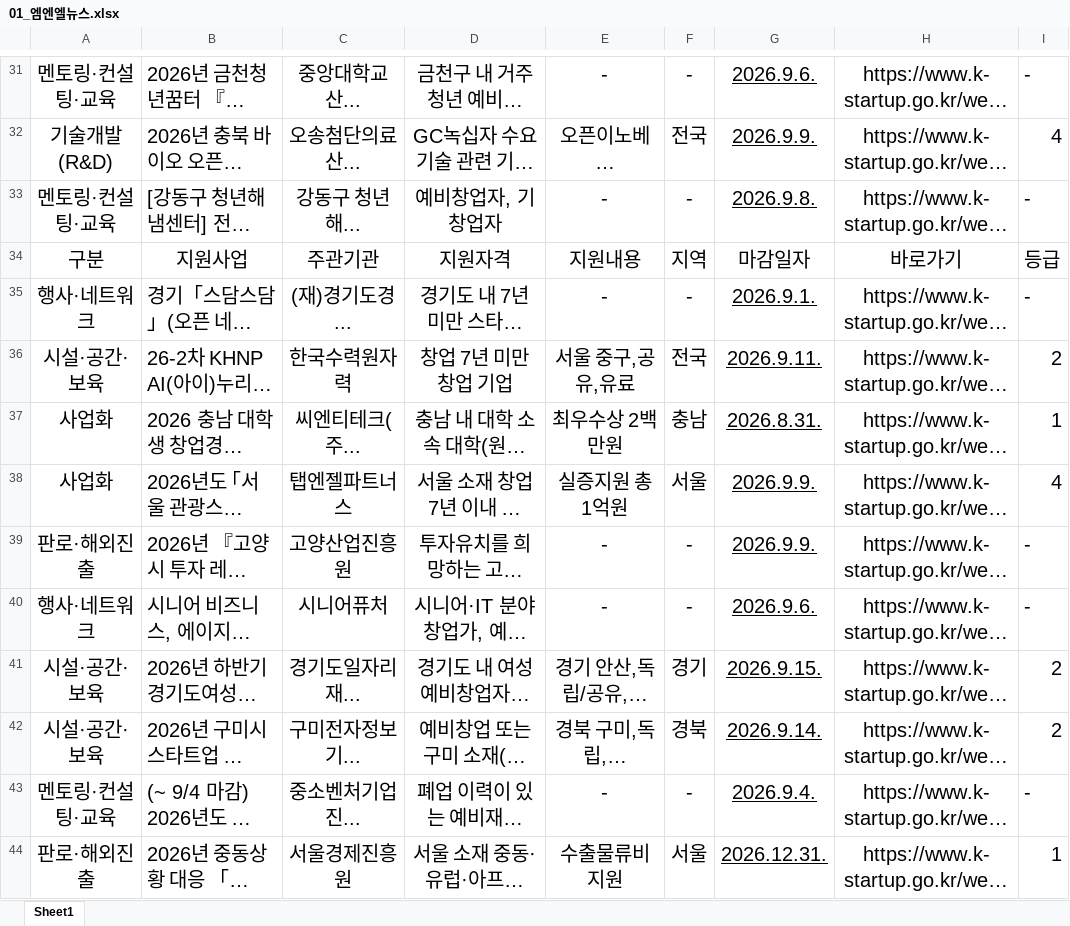
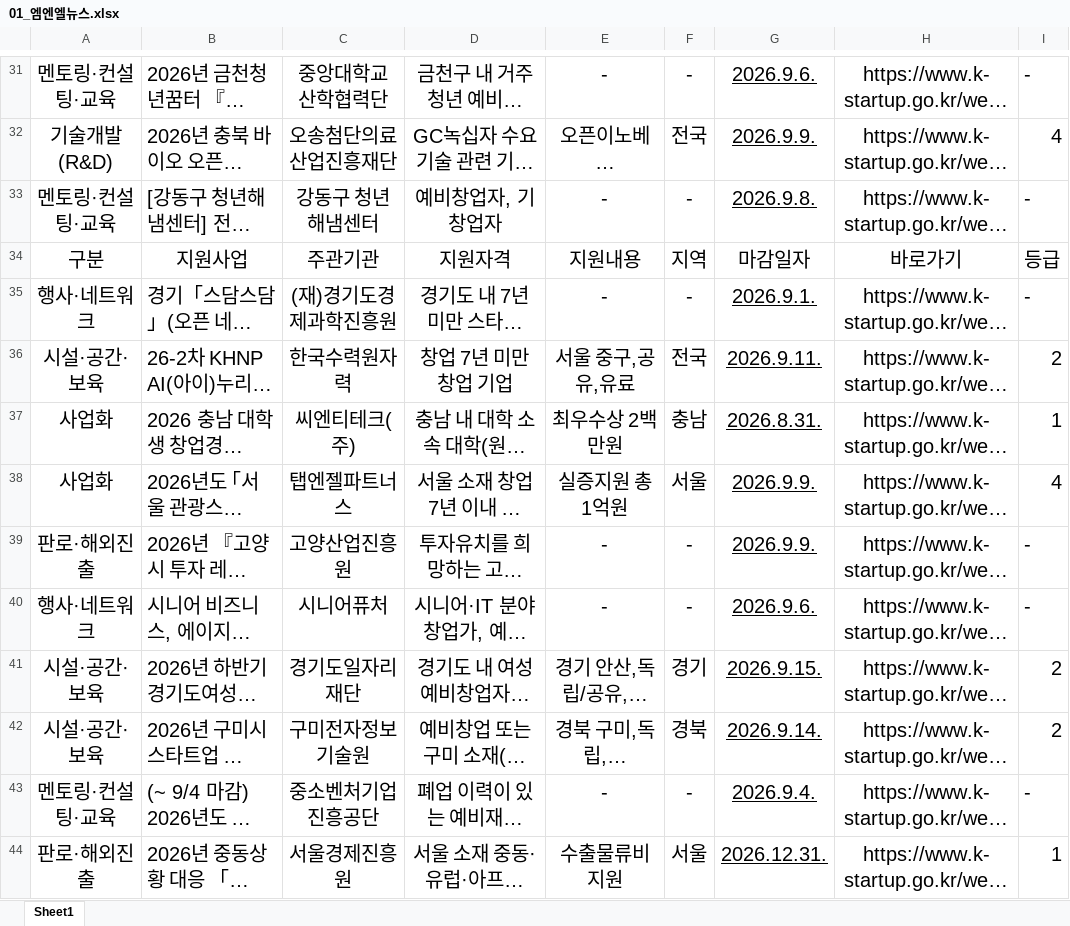
Before and after one commit to mnllab/mnledu, an Excel workbook: assets/01_엠엔엘뉴스.xlsx, sheet Sheet1, drawn as a sheet; only a part is shown, gaps mark what is left out; long unchanged cells end in …; values as stored, in another font and other column widths than the file's, no borders; the diff covers the shown part only; the diff names each change by its address in the sheet, - before the commit and + after, or states it on an @@ line.

```diff
--- a/assets/01_엠엔엘뉴스.xlsx (sheet Sheet1)
+++ b/assets/01_엠엔엘뉴스.xlsx (sheet Sheet1)
-C31: 중앙대학교 산...
+C31: 중앙대학교 산학협력단
-C32: 오송첨단의료산...
+C32: 오송첨단의료산업진흥재단
-C33: 강동구 청년해...
+C33: 강동구 청년해냄센터
-C35: (재)경기도경...
+C35: (재)경기도경제과학진흥원
-C37: 씨엔티테크(주...
+C37: 씨엔티테크(주)
-C41: 경기도일자리재...
+C41: 경기도일자리재단
-C42: 구미전자정보기...
+C42: 구미전자정보기술원
-C43: 중소벤처기업진...
+C43: 중소벤처기업진흥공단
```
Also changed, not shown: 47 edited cells elsewhere in this sheet.
